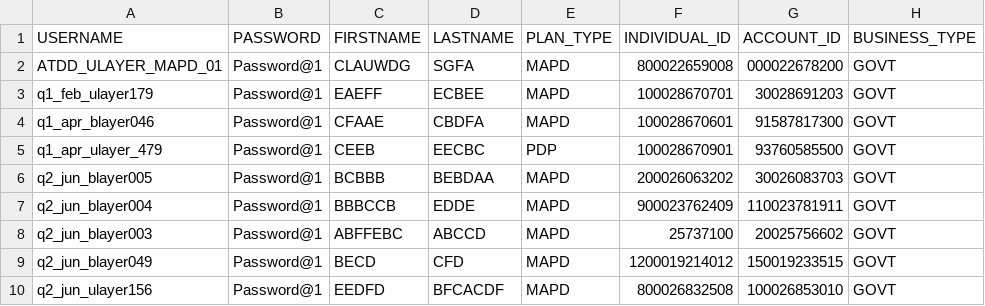
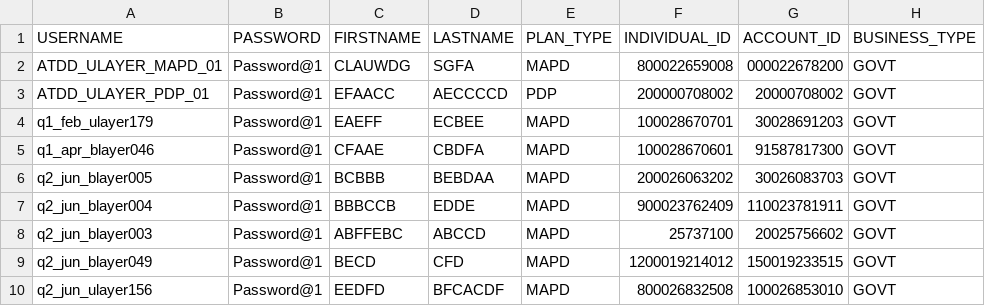
Before and after one commit to swati13oct/MnR, a CSV file: cukesatdd/src/main/resources/database/mass-registration.csv, drawn as a sheet.

```diff
--- a/cukesatdd/src/main/resources/database/mass-registration.csv
+++ b/cukesatdd/src/main/resources/database/mass-registration.csv
@@ -2,5 +2,5 @@ USERNAME,PASSWORD,FIRSTNAME,LASTNAME,PLAN_TYPE,INDIVIDUAL_ID,ACCOUNT_ID,BUSINESS
 ATDD_ULAYER_MAPD_01,Password@1,CLAUWDG,SGFA,MAPD,800022659008,000022678200,GOVT
+ATDD_ULAYER_PDP_01,Password@1,EFAACC,AECCCCD,PDP,200000708002,20000708002,GOVT
 q1_feb_ulayer179,Password@1,EAEFF,ECBEE,MAPD,100028670701,30028691203,GOVT
 q1_apr_blayer046,Password@1,CFAAE,CBDFA,MAPD,100028670601,91587817300,GOVT
-q1_apr_ulayer_479,Password@1,CEEB,EECBC,PDP,100028670901,93760585500,GOVT
 q2_jun_blayer005,Password@1,BCBBB,BEBDAA,MAPD,200026063202,30026083703,GOVT
```
Also changed, not shown: cukesatdd/src/main/resources/database/AMP-Member-Type.csv, 4 other files.
